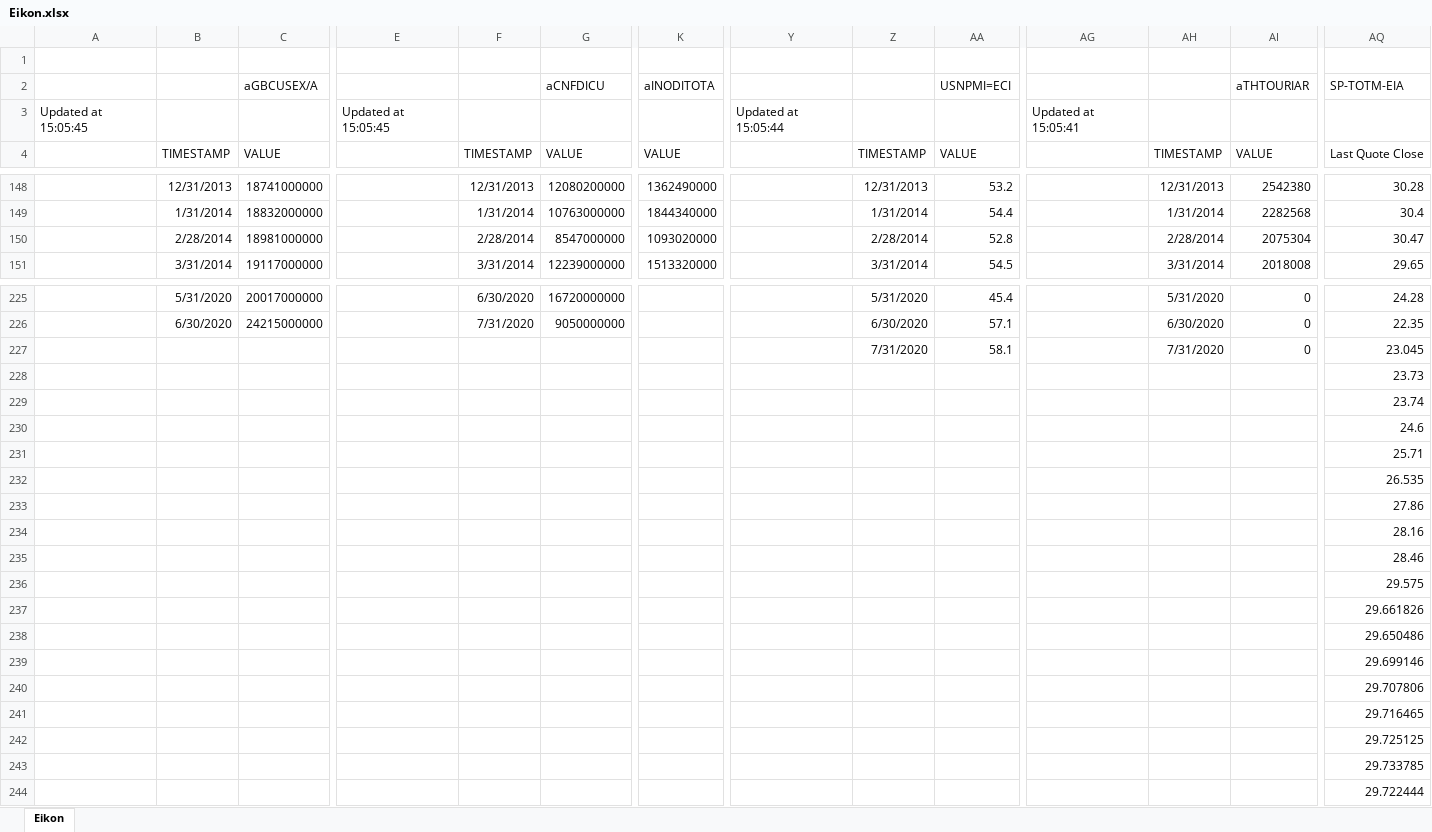
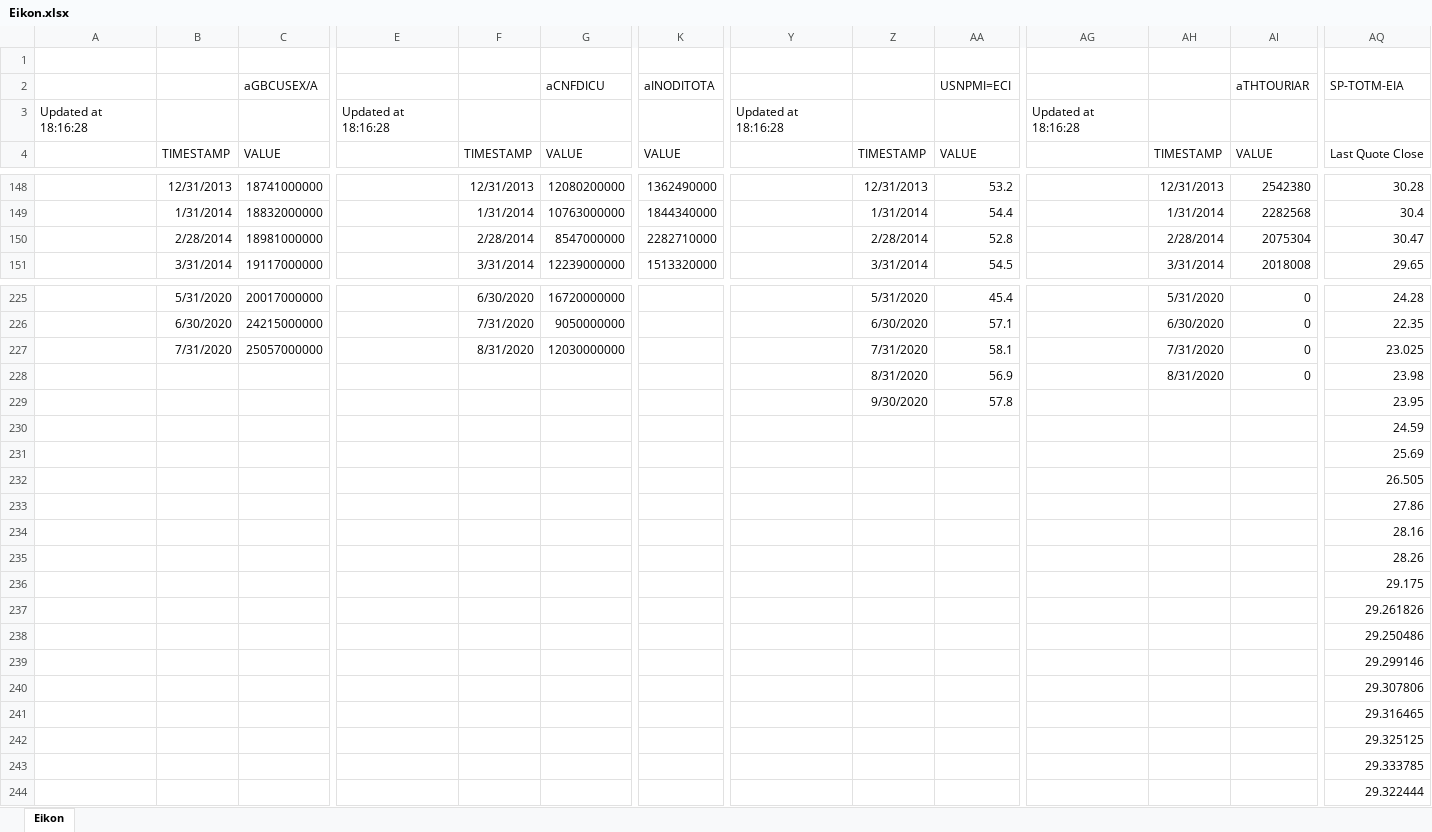
Before and after one commit to dhopp1-UNCTAD/nowcast_data_update, an Excel workbook: helper/Eikon.xlsx, sheet Eikon, drawn as a sheet; only a part is shown, gaps mark what is left out; values as stored, in another font and other column widths than the file's, no borders; removed rows and columns are numbered as before the commit, all else as after; rows hold the shown columns only; the diff covers the shown part only; the diff names each change by its address in the sheet, - before the commit and + after, or states it on an @@ line.

```diff
--- a/helper/Eikon.xlsx (sheet Eikon)
+++ b/helper/Eikon.xlsx (sheet Eikon)
-row 3: Updated at 15:05:45 |  |  | Updated at 15:05:45 |  |  |  | Updated at 15:05:44 |  |  | Updated at 15:05:41
+row 3: Updated at 18:16:28 |  |  | Updated at 18:16:28 |  |  |  | Updated at 18:16:28 |  |  | Updated at 18:16:28
-K150: 1093020000
+K150: 2282710000
-B227: (empty)
+B227: 7/31/2020
-C227: (empty)
+C227: 25057000000
-F227: (empty)
+F227: 8/31/2020
-G227: (empty)
+G227: 12030000000
-AQ227: 23.045
+AQ227: 23.025
-Z228: (empty)
+Z228: 8/31/2020
-AA228: (empty)
+AA228: 56.9
-AH228: (empty)
+AH228: 8/31/2020
-AI228: (empty)
+AI228: 0
-AQ228: 23.73
+AQ228: 23.98
-row 229:  |  |  |  |  |  |  |  |  |  |  |  |  | 23.74
-row 230:  |  |  |  |  |  |  |  |  |  |  |  |  | 24.6
-row 231:  |  |  |  |  |  |  |  |  |  |  |  |  | 25.71
-row 232:  |  |  |  |  |  |  |  |  |  |  |  |  | 26.535
+row 229:  |  |  |  |  |  |  |  | 9/30/2020 | 57.8 |  |  |  | 23.95
+row 230:  |  |  |  |  |  |  |  |  |  |  |  |  | 24.59
+row 231:  |  |  |  |  |  |  |  |  |  |  |  |  | 25.69
+row 232:  |  |  |  |  |  |  |  |  |  |  |  |  | 26.505
-AQ235: 28.46
+AQ235: 28.26
-AQ236: 29.575
+AQ236: 29.175
-AQ237: 29.661826
+AQ237: 29.261826
-AQ238: 29.650486
+AQ238: 29.250486
-AQ239: 29.699146
+AQ239: 29.299146
-AQ240: 29.707806
+AQ240: 29.307806
-AQ241: 29.716465
+AQ241: 29.316465
-AQ242: 29.725125
+AQ242: 29.325125
-AQ243: 29.733785
+AQ243: 29.333785
-AQ244: 29.722444
+AQ244: 29.322444
```
Also changed, not shown: 9 edited cells elsewhere in this sheet, 2 other files.
